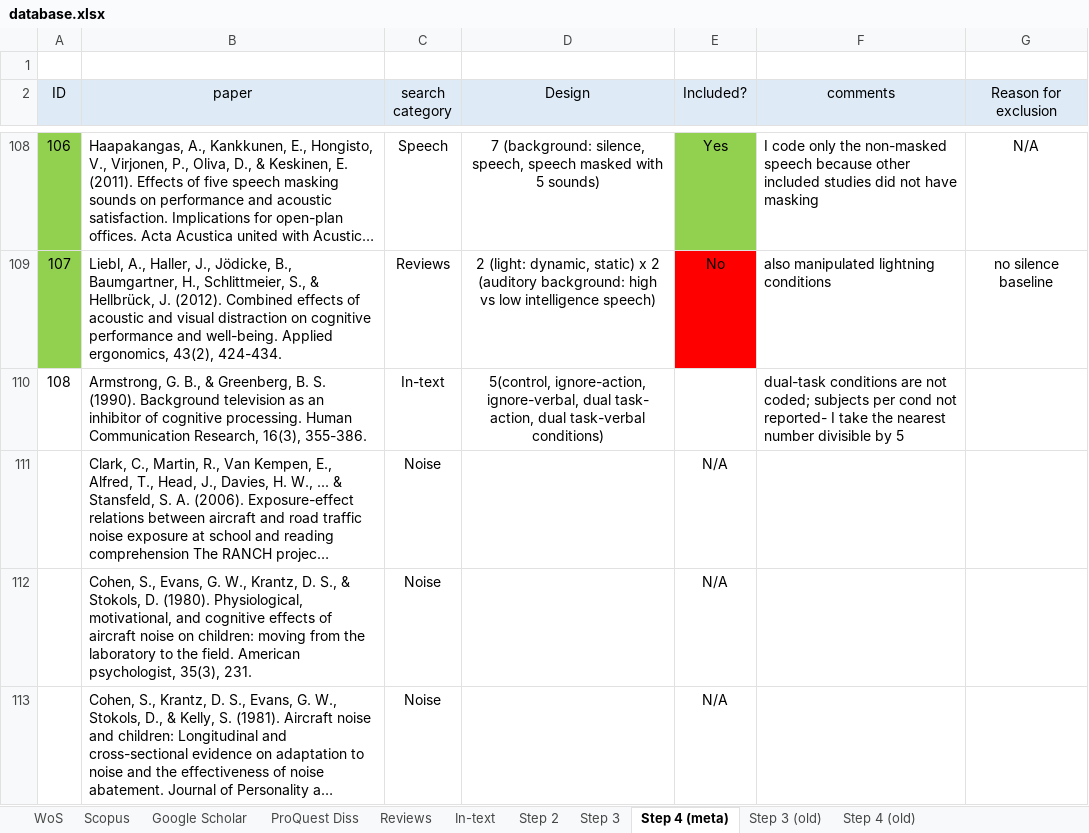
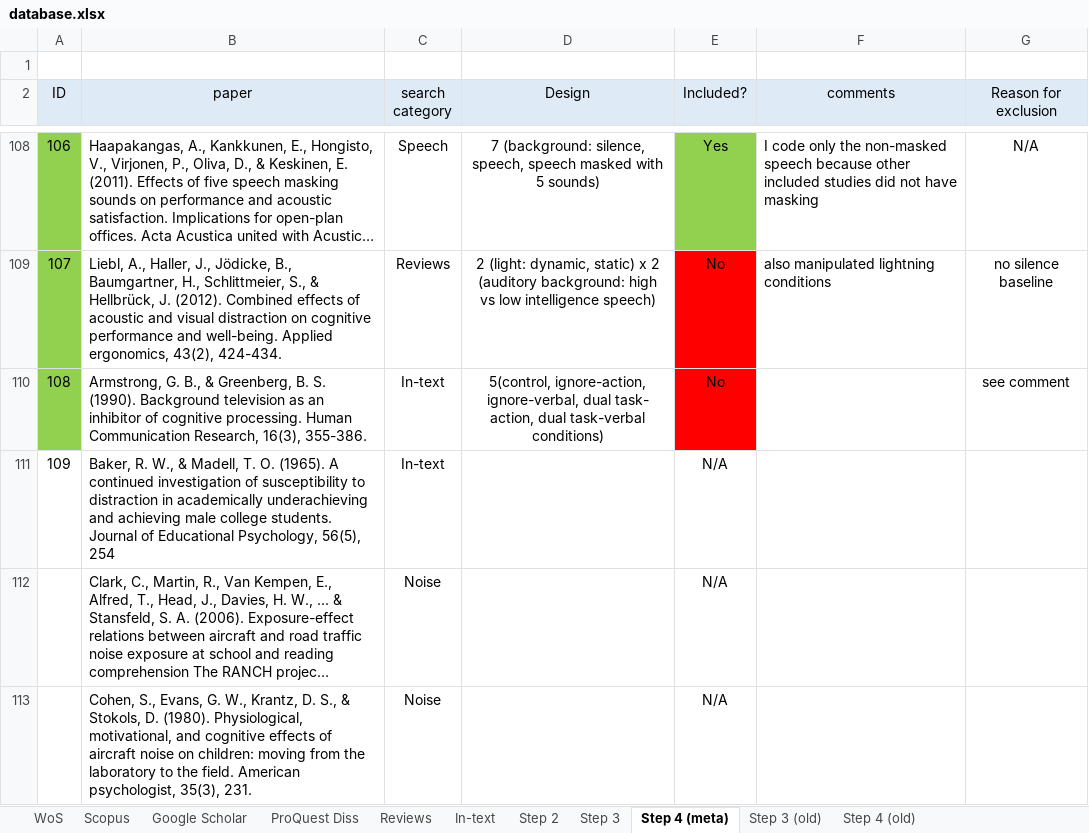
Before and after one commit to martin-vasilev/reading_sounds, an Excel workbook: Literature_search/database.xlsx, sheet Step 4 (meta), drawn as a sheet; only a part is shown, gaps mark what is left out; the shorter side is filled out with more unchanged rows; long unchanged cells end in …; values as stored, in another font and other column widths than the file's, no borders; the diff names each change by its address in the sheet, - before the commit and + after, or states it on an @@ line.

```diff
--- a/Literature_search/database.xlsx (sheet Step 4 (meta))
+++ b/Literature_search/database.xlsx (sheet Step 4 (meta))
-A110 fill: none
+A110 fill: #92D050
-E110 (Included?): (empty)
+E110 (Included?): No
-E110 fill: none
+E110 fill: #FF0000
-F110 (comments): dual-task conditions are not coded; subjects per cond not reported- I take the nearest number divisible by 5
+F110 (comments): (empty)
-G110 (Reason for exclusion): (empty)
+G110 (Reason for exclusion): see comment
+row 111: 109 | Baker, R. W., & Madell, T. O. (1965). A continued investigation of susceptibility to distraction in academically underachieving and achieving male college students. Journal of Educational Psychology, 56(5), 254 | In-text |  | N/A
```
Also changed, not shown: sheet Step 3, sheet In-text, sheet Step 2, 1 other file.
